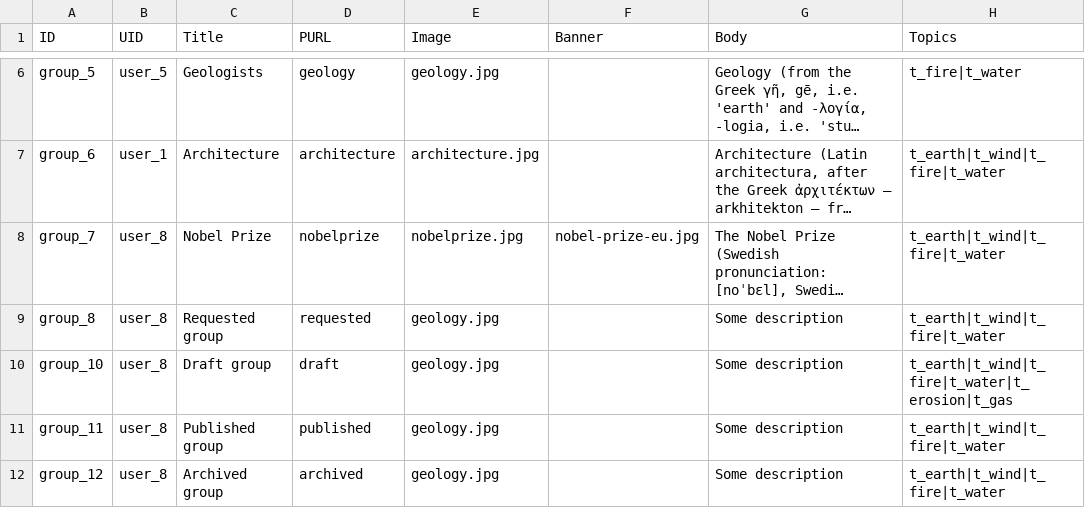
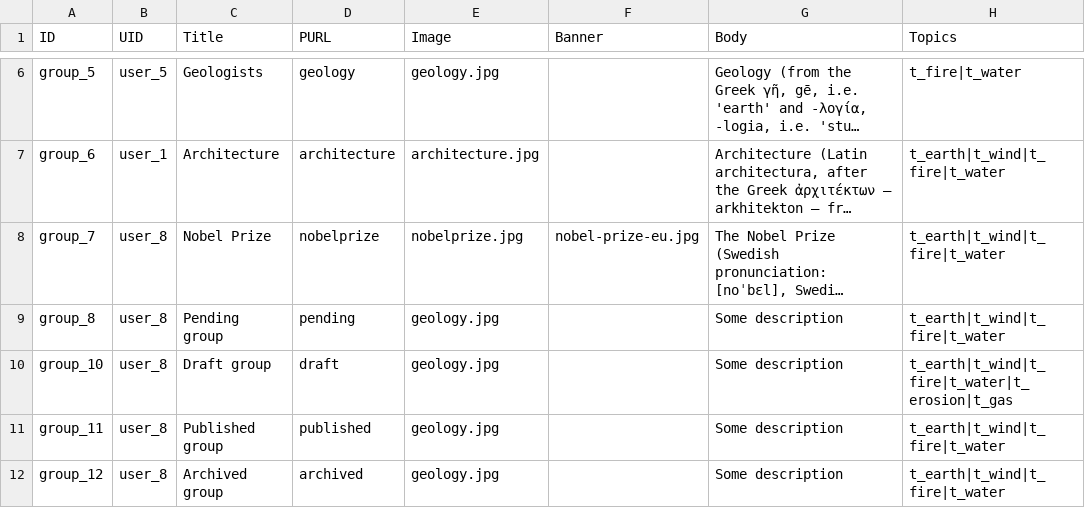
Before and after one commit to capacity4dev/capacity4more, a CSV file: project/profiles/capacity4more/modules/c4m/demo/c4m_demo_content/csv/node/group.csv, drawn as a sheet; only a part is shown, gaps mark what is left out; long unchanged cells end in …; the diff names each change by its address in the sheet, - before the commit and + after, or states it on an @@ line.

```diff
--- a/project/profiles/capacity4more/modules/c4m/demo/c4m_demo_content/csv/node/group.csv
+++ b/project/profiles/capacity4more/modules/c4m/demo/c4m_demo_content/csv/node/group.csv
-C9 (Title): Requested group
+C9 (Title): Pending group
-D9 (PURL): requested
+D9 (PURL): pending
```
Also changed, not shown: 1 other file.
